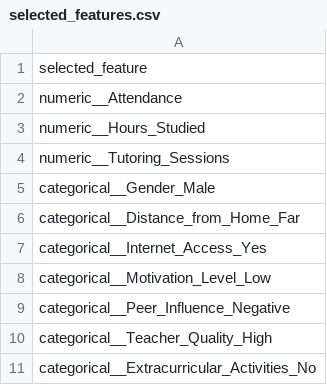
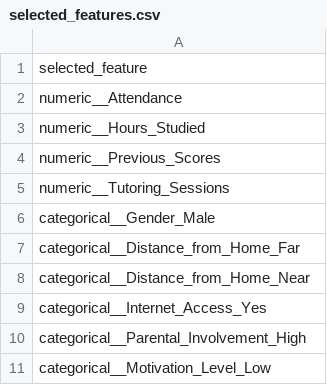
Before and after one commit to quangminh090999-prog/Artificial-Intelligence-Student-performance-prediction, a CSV file: reports/results/selected_features.csv, drawn as a sheet.

```diff
--- a/reports/results/selected_features.csv
+++ b/reports/results/selected_features.csv
@@ -3,2 +3,3 @@ numeric__Attendance
 numeric__Hours_Studied
+numeric__Previous_Scores
 numeric__Tutoring_Sessions
@@ -6,6 +7,5 @@ categorical__Gender_Male
 categorical__Distance_from_Home_Far
+categorical__Distance_from_Home_Near
 categorical__Internet_Access_Yes
+categorical__Parental_Involvement_High
 categorical__Motivation_Level_Low
-categorical__Peer_Influence_Negative
-categorical__Teacher_Quality_High
-categorical__Extracurricular_Activities_No
```
Also changed, not shown: reports/results/feature_scores.csv, reports/results/knn_metrics.csv, 5 other files.
